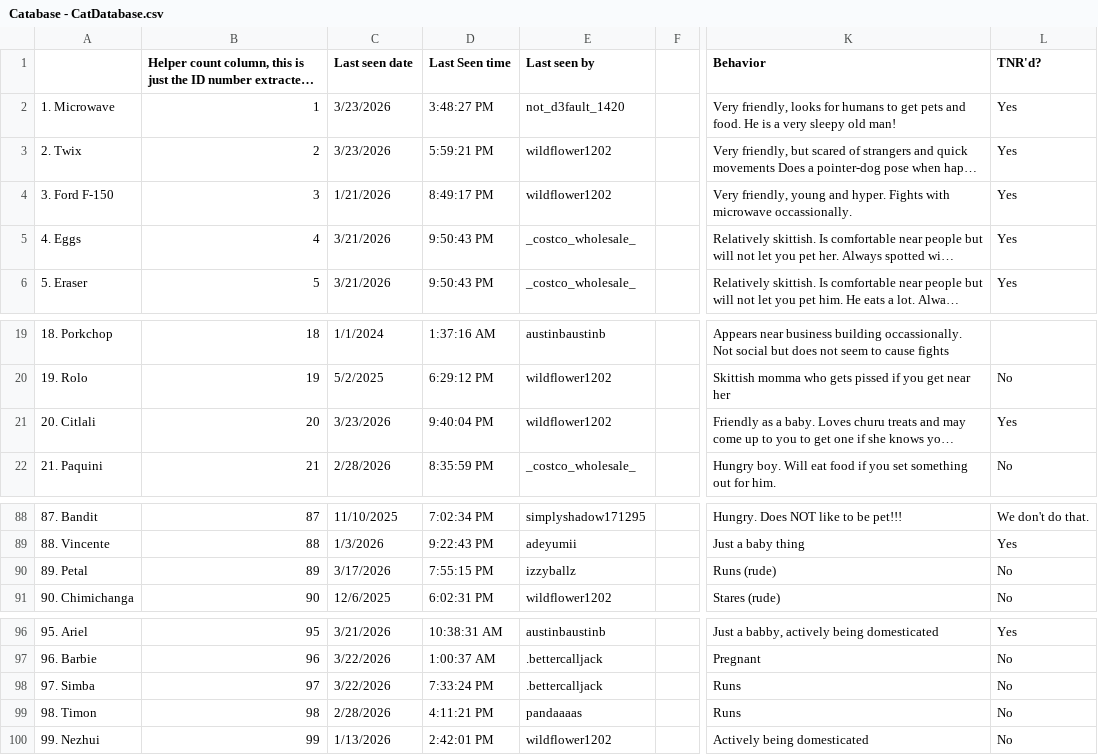
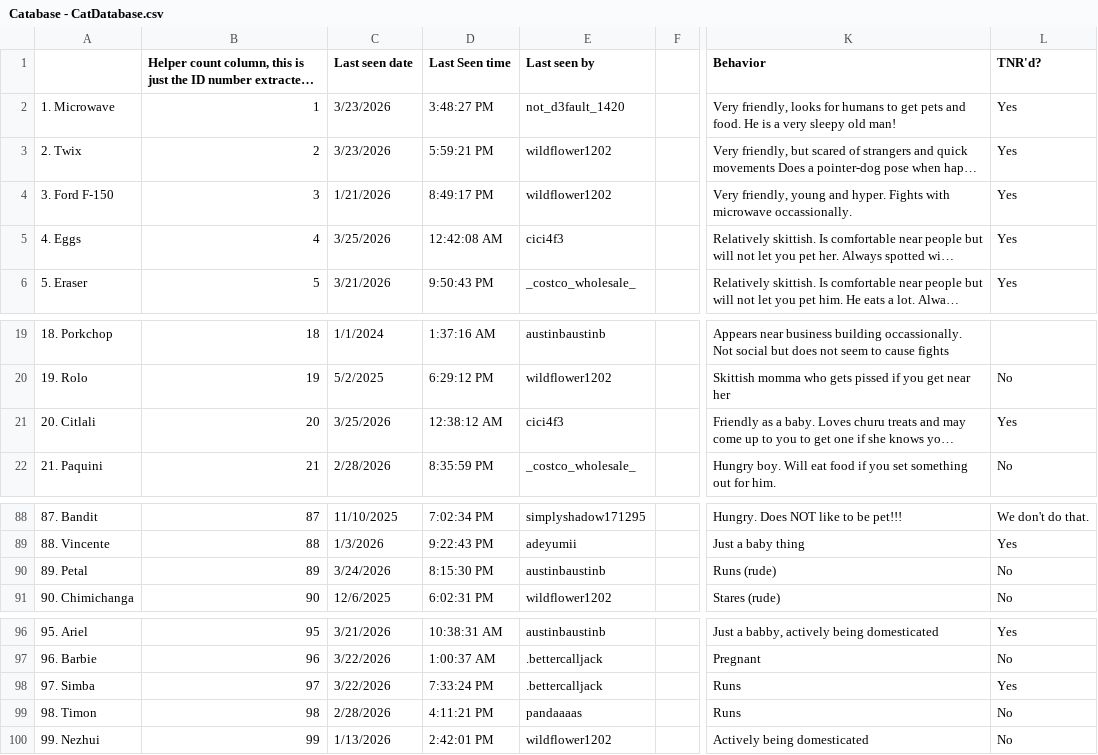
Before and after one commit to Austin-J-B/PyTomCat, a CSV file: cache/catabase/Catabase - CatDatabase.csv, drawn as a sheet; only a part is shown, gaps mark what is left out; long unchanged cells end in …; the diff names each change by its address in the sheet, - before the commit and + after, or states it on an @@ line.

```diff
--- a/cache/catabase/Catabase - CatDatabase.csv
+++ b/cache/catabase/Catabase - CatDatabase.csv
-C5 (Last seen date): 3/21/2026
+C5 (Last seen date): 3/25/2026
-D5 (Last Seen time): 9:50:43 PM
+D5 (Last Seen time): 12:42:08 AM
-E5 (Last seen by): _costco_wholesale_
+E5 (Last seen by): cici4f3
-C21 (Last seen date): 3/23/2026
+C21 (Last seen date): 3/25/2026
-D21 (Last Seen time): 9:40:04 PM
+D21 (Last Seen time): 12:38:12 AM
-E21 (Last seen by): wildflower1202
+E21 (Last seen by): cici4f3
-C90 (Last seen date): 3/17/2026
+C90 (Last seen date): 3/24/2026
-D90 (Last Seen time): 7:55:15 PM
+D90 (Last Seen time): 8:15:30 PM
-E90 (Last seen by): izzyballz
+E90 (Last seen by): austinbaustinb
-L98 (TNR'd?): No
+L98 (TNR'd?): Yes
```
Also changed, not shown: 3 other files.
